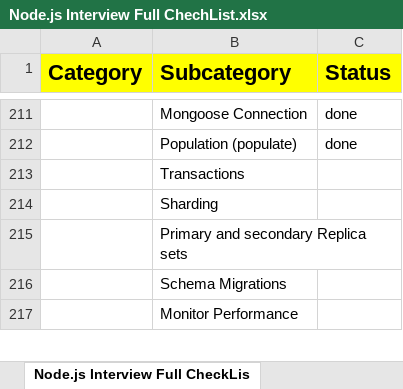
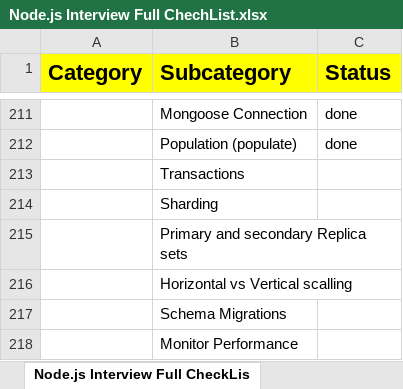
Before and after one commit to ajjufam/Node.js-Interview-CheckList, an Excel workbook: Node.js Interview Full ChechList.xlsx, sheet Node.js Interview Full CheckLis, drawn as a sheet; only a part is shown, gaps mark what is left out; values as stored, in another font and other column widths than the file's, no borders; the diff names each change by its address in the sheet, - before the commit and + after, or states it on an @@ line.

```diff
--- a/Node.js Interview Full ChechList.xlsx (sheet Node.js Interview Full CheckLis)
+++ b/Node.js Interview Full ChechList.xlsx (sheet Node.js Interview Full CheckLis)
+row 216:  | Horizontal vs Vertical scalling
```
Also changed, not shown: 2 other files.
